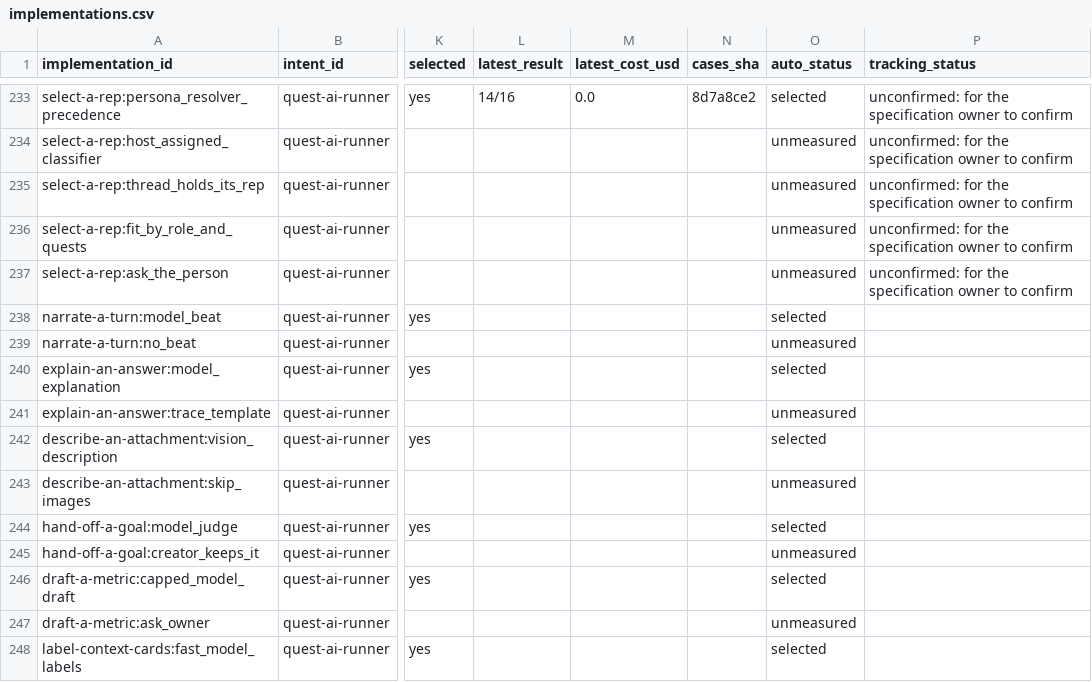
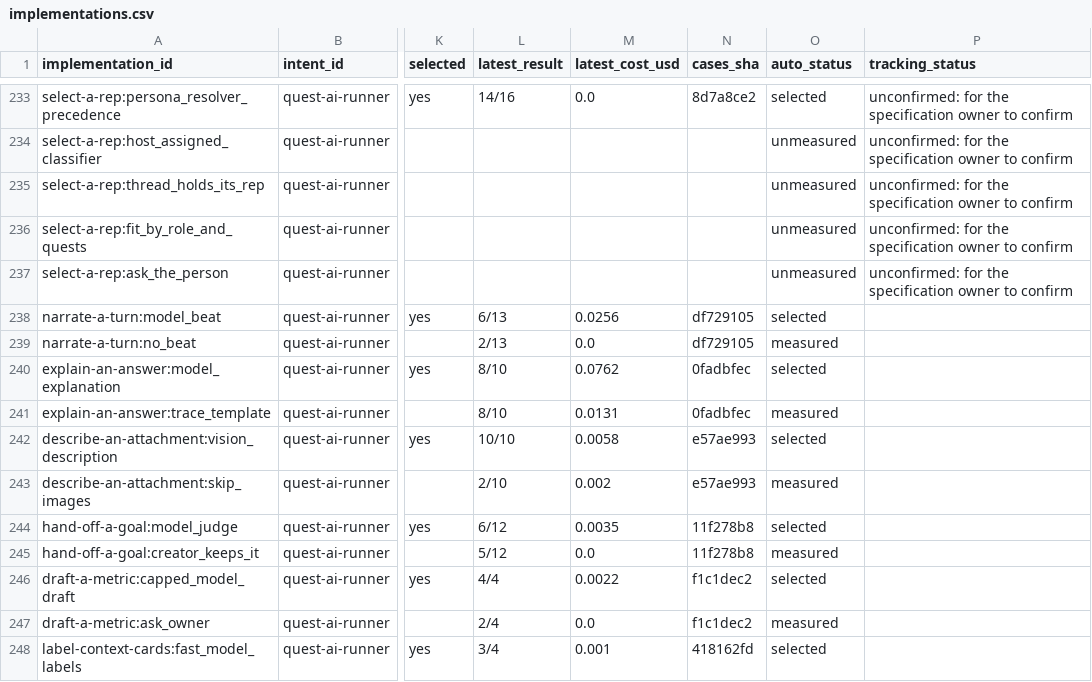
Before and after one commit to SpiritualData/quest-ai-runner, a CSV file: esoi/tracker/implementations.csv, drawn as a sheet; only a part is shown, gaps mark what is left out; the diff covers the shown part only; the diff names each change by its address in the sheet, - before the commit and + after, or states it on an @@ line.

```diff
--- a/esoi/tracker/implementations.csv
+++ b/esoi/tracker/implementations.csv
-L238 (latest_result): (empty)
+L238 (latest_result): 6/13
-M238 (latest_cost_usd): (empty)
+M238 (latest_cost_usd): 0.0256
-N238:N239 (cases_sha): (empty)
+N238:N239 (cases_sha): df729105
-L239 (latest_result): (empty)
+L239 (latest_result): 2/13
-M239 (latest_cost_usd): (empty)
+M239 (latest_cost_usd): 0.0
-O239 (auto_status): unmeasured
+O239 (auto_status): measured
-L240:L241 (latest_result): (empty)
+L240:L241 (latest_result): 8/10
-M240 (latest_cost_usd): (empty)
+M240 (latest_cost_usd): 0.0762
-N240:N241 (cases_sha): (empty)
+N240:N241 (cases_sha): 0fadbfec
-M241 (latest_cost_usd): (empty)
+M241 (latest_cost_usd): 0.0131
-O241 (auto_status): unmeasured
+O241 (auto_status): measured
-L242 (latest_result): (empty)
+L242 (latest_result): 10/10
-M242 (latest_cost_usd): (empty)
+M242 (latest_cost_usd): 0.0058
-N242:N243 (cases_sha): (empty)
+N242:N243 (cases_sha): e57ae993
-L243 (latest_result): (empty)
+L243 (latest_result): 2/10
-M243 (latest_cost_usd): (empty)
+M243 (latest_cost_usd): 0.002
-O243 (auto_status): unmeasured
+O243 (auto_status): measured
-L244 (latest_result): (empty)
+L244 (latest_result): 6/12
-M244 (latest_cost_usd): (empty)
+M244 (latest_cost_usd): 0.0035
-N244:N245 (cases_sha): (empty)
+N244:N245 (cases_sha): 11f278b8
-L245 (latest_result): (empty)
+L245 (latest_result): 5/12
-M245 (latest_cost_usd): (empty)
+M245 (latest_cost_usd): 0.0
-O245 (auto_status): unmeasured
+O245 (auto_status): measured
-L246 (latest_result): (empty)
+L246 (latest_result): 4/4
-M246 (latest_cost_usd): (empty)
+M246 (latest_cost_usd): 0.0022
-N246:N247 (cases_sha): (empty)
+N246:N247 (cases_sha): f1c1dec2
-L247 (latest_result): (empty)
+L247 (latest_result): 2/4
-M247 (latest_cost_usd): (empty)
+M247 (latest_cost_usd): 0.0
-O247 (auto_status): unmeasured
+O247 (auto_status): measured
-L248 (latest_result): (empty)
+L248 (latest_result): 3/4
-M248 (latest_cost_usd): (empty)
+M248 (latest_cost_usd): 0.001
-N248 (cases_sha): (empty)
+N248 (cases_sha): 418162fd
```
Also changed, not shown: 34 edited cells elsewhere in this file, esoi/tracker/metrics.csv, esoi/tracker/problems.csv, 4 other files.
